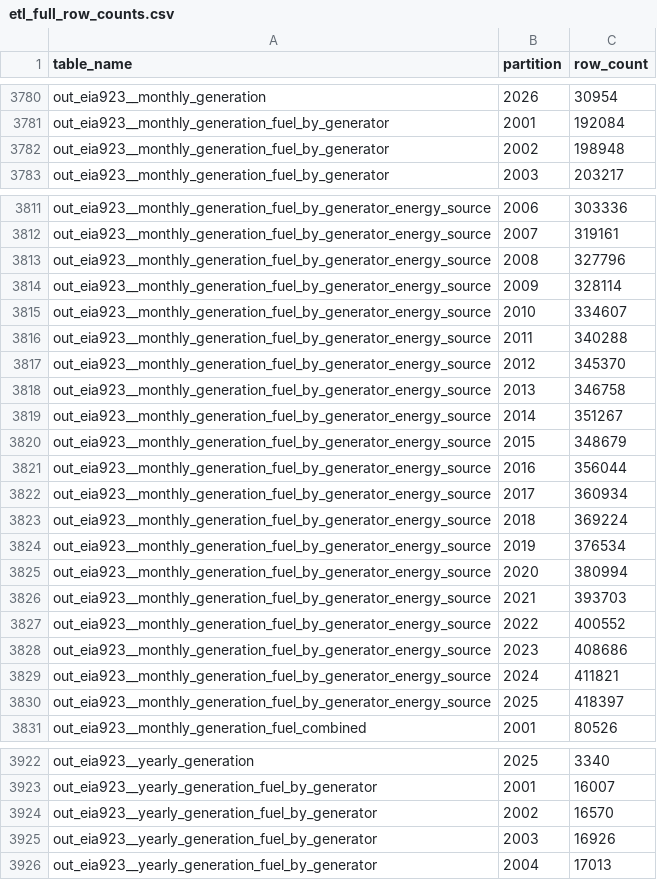
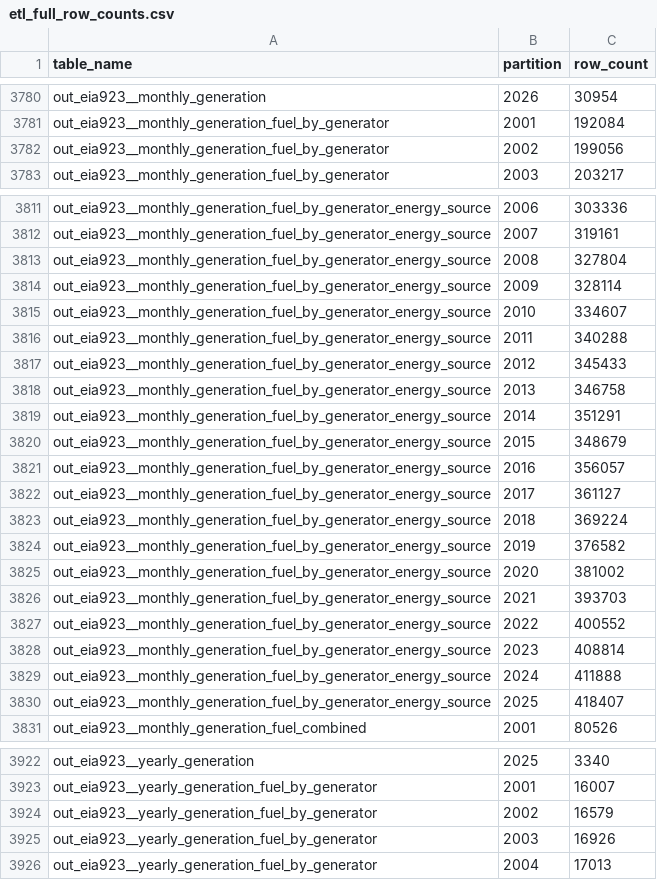
Before and after one commit to singularity-energy/pudl, a CSV file: dbt/seeds/etl_full_row_counts.csv, drawn as a sheet; only a part is shown, gaps mark what is left out; the diff covers the shown part only.

```diff
--- a/dbt/seeds/etl_full_row_counts.csv
+++ b/dbt/seeds/etl_full_row_counts.csv
@@ -3781,3 +3781,3 @@ out_eia923__monthly_generation,2026,30954
 out_eia923__monthly_generation_fuel_by_generator,2001,192084
-out_eia923__monthly_generation_fuel_by_generator,2002,198948
+out_eia923__monthly_generation_fuel_by_generator,2002,199056
 out_eia923__monthly_generation_fuel_by_generator,2003,203217
@@ -3812,3 +3812,3 @@ out_eia923__monthly_generation_fuel_by_generator_energy_source,2006,303336
 out_eia923__monthly_generation_fuel_by_generator_energy_source,2007,319161
-out_eia923__monthly_generation_fuel_by_generator_energy_source,2008,327796
+out_eia923__monthly_generation_fuel_by_generator_energy_source,2008,327804
 out_eia923__monthly_generation_fuel_by_generator_energy_source,2009,328114
@@ -3816,16 +3816,16 @@ out_eia923__monthly_generation_fuel_by_generator_energy_source,2010,334607
 out_eia923__monthly_generation_fuel_by_generator_energy_source,2011,340288
-out_eia923__monthly_generation_fuel_by_generator_energy_source,2012,345370
+out_eia923__monthly_generation_fuel_by_generator_energy_source,2012,345433
 out_eia923__monthly_generation_fuel_by_generator_energy_source,2013,346758
-out_eia923__monthly_generation_fuel_by_generator_energy_source,2014,351267
+out_eia923__monthly_generation_fuel_by_generator_energy_source,2014,351291
 out_eia923__monthly_generation_fuel_by_generator_energy_source,2015,348679
-out_eia923__monthly_generation_fuel_by_generator_energy_source,2016,356044
-out_eia923__monthly_generation_fuel_by_generator_energy_source,2017,360934
+out_eia923__monthly_generation_fuel_by_generator_energy_source,2016,356057
+out_eia923__monthly_generation_fuel_by_generator_energy_source,2017,361127
 out_eia923__monthly_generation_fuel_by_generator_energy_source,2018,369224
-out_eia923__monthly_generation_fuel_by_generator_energy_source,2019,376534
-out_eia923__monthly_generation_fuel_by_generator_energy_source,2020,380994
+out_eia923__monthly_generation_fuel_by_generator_energy_source,2019,376582
+out_eia923__monthly_generation_fuel_by_generator_energy_source,2020,381002
 out_eia923__monthly_generation_fuel_by_generator_energy_source,2021,393703
 out_eia923__monthly_generation_fuel_by_generator_energy_source,2022,400552
-out_eia923__monthly_generation_fuel_by_generator_energy_source,2023,408686
-out_eia923__monthly_generation_fuel_by_generator_energy_source,2024,411821
-out_eia923__monthly_generation_fuel_by_generator_energy_source,2025,418397
+out_eia923__monthly_generation_fuel_by_generator_energy_source,2023,408814
+out_eia923__monthly_generation_fuel_by_generator_energy_source,2024,411888
+out_eia923__monthly_generation_fuel_by_generator_energy_source,2025,418407
 out_eia923__monthly_generation_fuel_combined,2001,80526
@@ -3923,3 +3923,3 @@ out_eia923__yearly_generation,2025,3340
 out_eia923__yearly_generation_fuel_by_generator,2001,16007
-out_eia923__yearly_generation_fuel_by_generator,2002,16570
+out_eia923__yearly_generation_fuel_by_generator,2002,16579
 out_eia923__yearly_generation_fuel_by_generator,2003,16926
```
Also changed, not shown: 53 edited cells elsewhere in this file.
